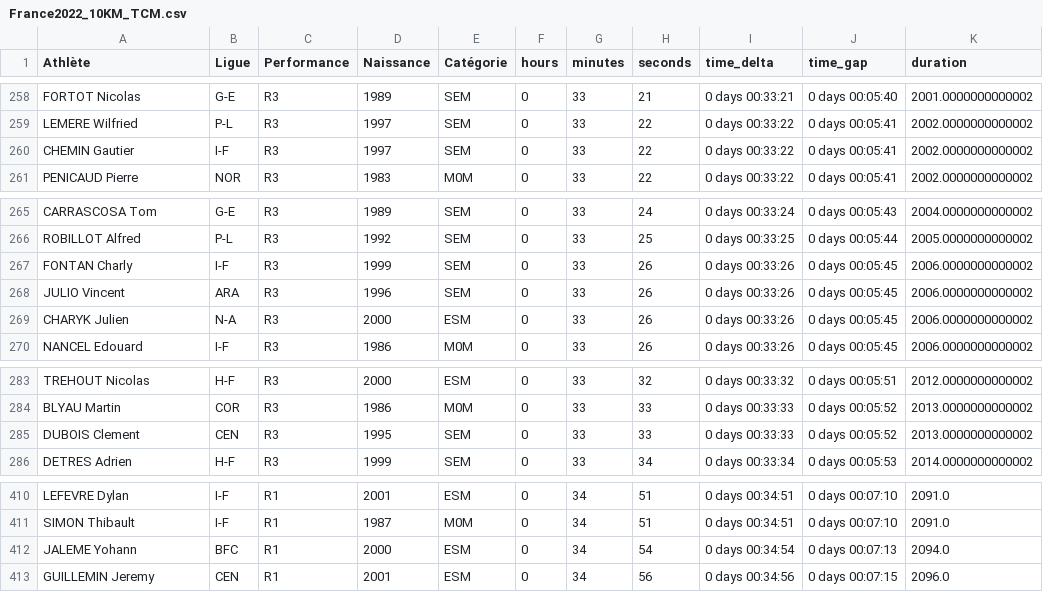
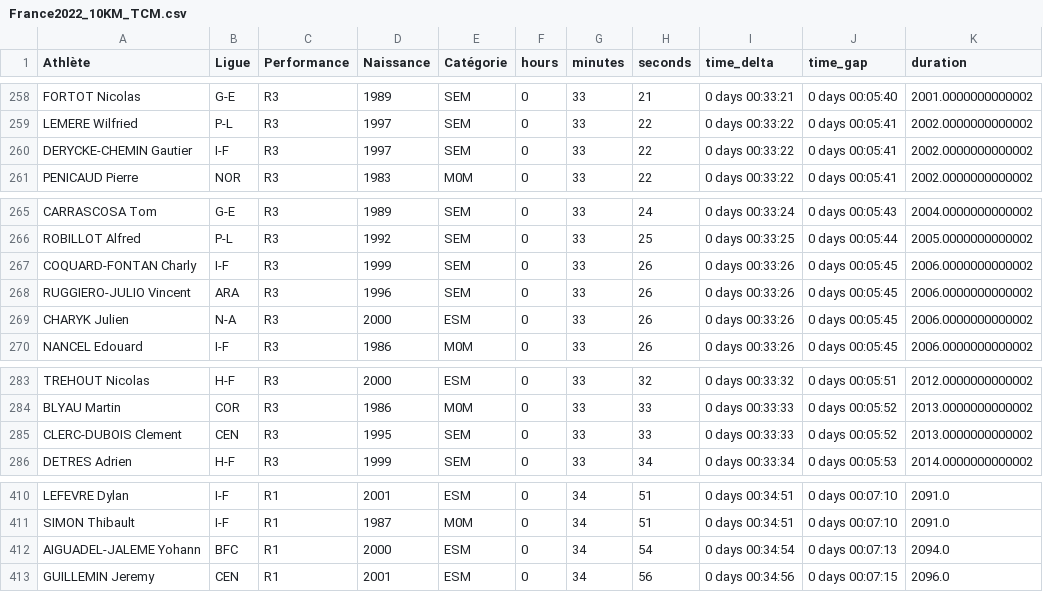
Before and after one commit to Kirscher/ResultAthle, a CSV file: France2022_10KM_TCM.csv, drawn as a sheet; only a part is shown, gaps mark what is left out.

```diff
--- a/France2022_10KM_TCM.csv
+++ b/France2022_10KM_TCM.csv
@@ -259,3 +259,3 @@ FORTOT Nicolas,G-E,R3,1989,SEM,0,33,21,0 days 00:33:21,0 days 00:05:40,2001.0000
 LEMERE Wilfried,P-L,R3,1997,SEM,0,33,22,0 days 00:33:22,0 days 00:05:41,2002.0000000000002
-CHEMIN Gautier,I-F,R3,1997,SEM,0,33,22,0 days 00:33:22,0 days 00:05:41,2002.0000000000002
+DERYCKE-CHEMIN Gautier,I-F,R3,1997,SEM,0,33,22,0 days 00:33:22,0 days 00:05:41,2002.0000000000002
 PENICAUD Pierre,NOR,R3,1983,M0M,0,33,22,0 days 00:33:22,0 days 00:05:41,2002.0000000000002
@@ -266,4 +266,4 @@ CARRASCOSA Tom,G-E,R3,1989,SEM,0,33,24,0 days 00:33:24,0 days 00:05:43,2004.0000
 ROBILLOT Alfred,P-L,R3,1992,SEM,0,33,25,0 days 00:33:25,0 days 00:05:44,2005.0000000000002
-FONTAN Charly,I-F,R3,1999,SEM,0,33,26,0 days 00:33:26,0 days 00:05:45,2006.0000000000002
-JULIO Vincent,ARA,R3,1996,SEM,0,33,26,0 days 00:33:26,0 days 00:05:45,2006.0000000000002
+COQUARD-FONTAN Charly,I-F,R3,1999,SEM,0,33,26,0 days 00:33:26,0 days 00:05:45,2006.0000000000002
+RUGGIERO-JULIO Vincent,ARA,R3,1996,SEM,0,33,26,0 days 00:33:26,0 days 00:05:45,2006.0000000000002
 CHARYK Julien,N-A,R3,2000,ESM,0,33,26,0 days 00:33:26,0 days 00:05:45,2006.0000000000002
@@ -284,3 +284,3 @@ TREHOUT Nicolas,H-F,R3,2000,ESM,0,33,32,0 days 00:33:32,0 days 00:05:51,2012.000
 BLYAU Martin,COR,R3,1986,M0M,0,33,33,0 days 00:33:33,0 days 00:05:52,2013.0000000000002
-DUBOIS Clement,CEN,R3,1995,SEM,0,33,33,0 days 00:33:33,0 days 00:05:52,2013.0000000000002
+CLERC-DUBOIS Clement,CEN,R3,1995,SEM,0,33,33,0 days 00:33:33,0 days 00:05:52,2013.0000000000002
 DETRES Adrien,H-F,R3,1999,SEM,0,33,34,0 days 00:33:34,0 days 00:05:53,2014.0000000000002
@@ -411,3 +411,3 @@ LEFEVRE Dylan,I-F,R1,2001,ESM,0,34,51,0 days 00:34:51,0 days 00:07:10,2091.0
 SIMON Thibault,I-F,R1,1987,M0M,0,34,51,0 days 00:34:51,0 days 00:07:10,2091.0
-JALEME Yohann,BFC,R1,2000,ESM,0,34,54,0 days 00:34:54,0 days 00:07:13,2094.0
+AIGUADEL-JALEME Yohann,BFC,R1,2000,ESM,0,34,54,0 days 00:34:54,0 days 00:07:13,2094.0
 GUILLEMIN Jeremy,CEN,R1,2001,ESM,0,34,56,0 days 00:34:56,0 days 00:07:15,2096.0
```
Also changed, not shown: 1 other file.
